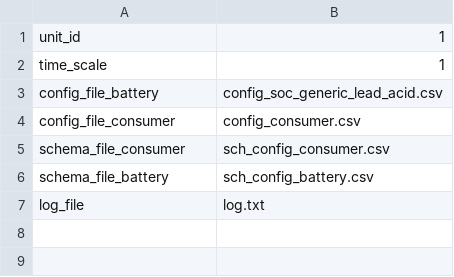
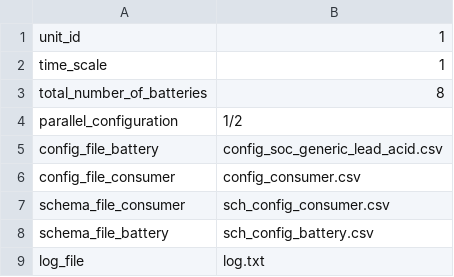
Before and after one commit to fjepse22/P2_GOBOAT, a CSV file: src/sim_env_esp_32/setting_sim_env.csv, drawn as a sheet; the diff names each change by its address in the sheet, - before the commit and + after, or states it on an @@ line.

Commit message:
Added configuration of battery parallel method

```diff
--- a/src/sim_env_esp_32/setting_sim_env.csv
+++ b/src/sim_env_esp_32/setting_sim_env.csv
+row 3: total_number_of_batteries | 8
+row 4: parallel_configuration | 1/2
```
Also changed, not shown: 1 other file.
